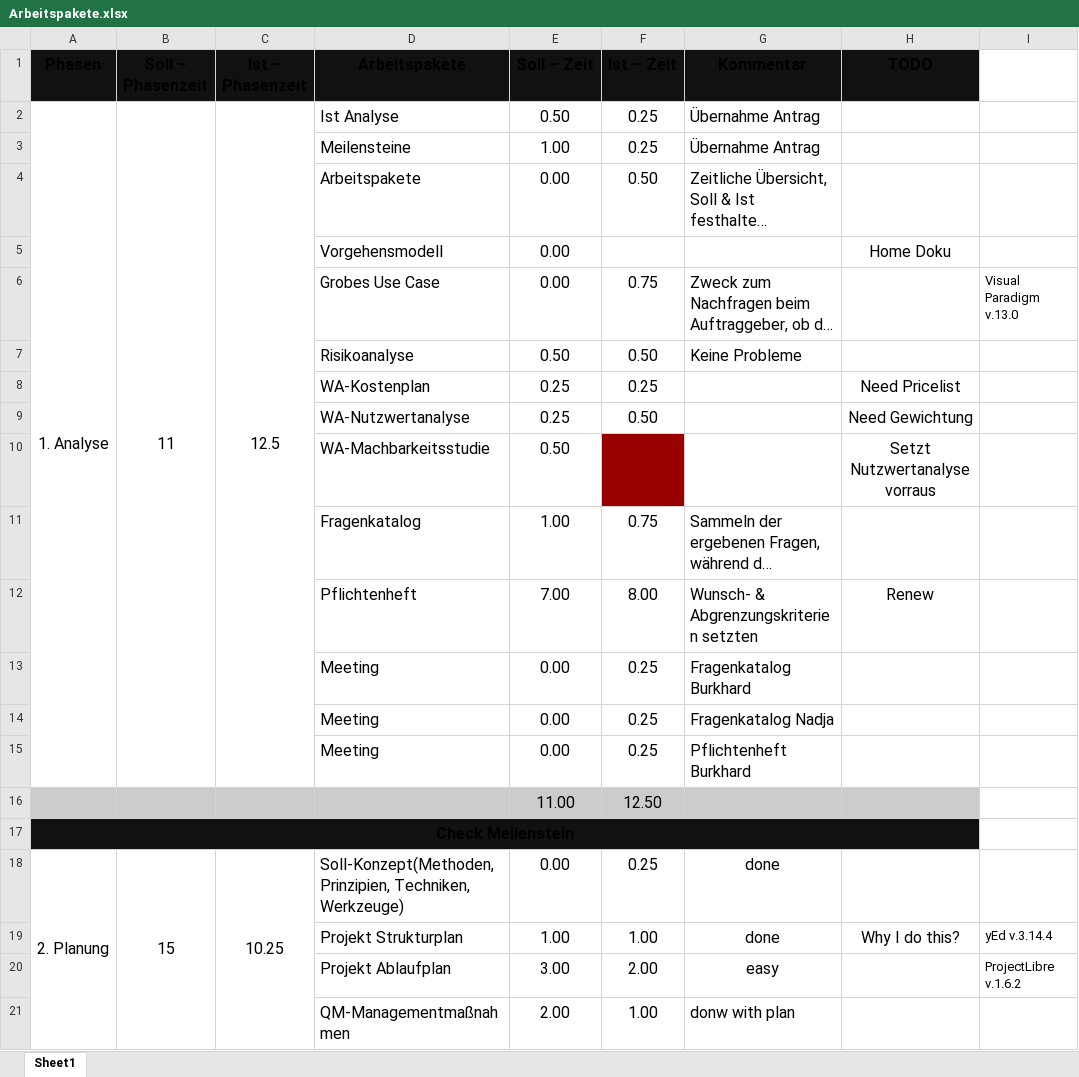
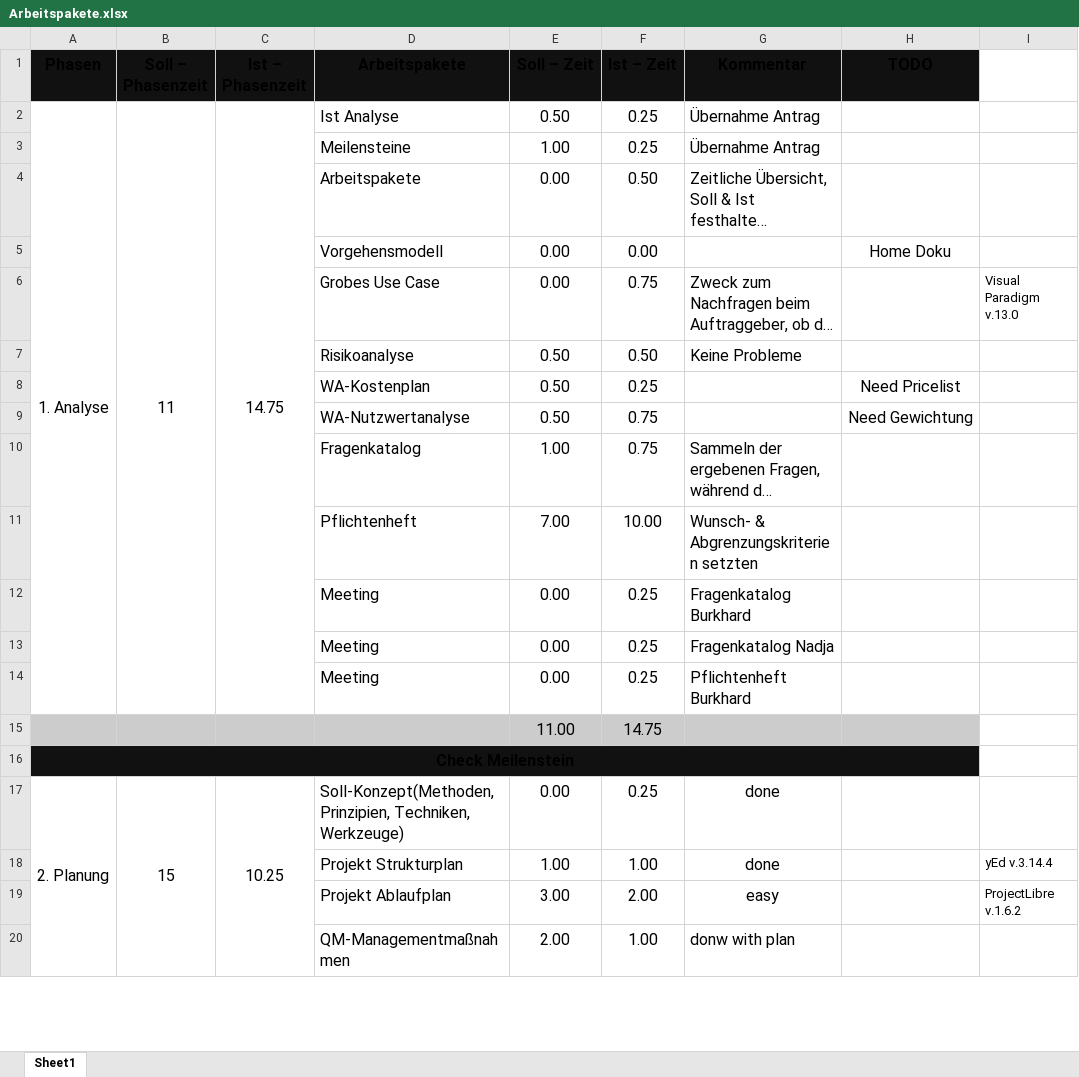
Before and after one commit to gelinger777/ihk, an Excel workbook: 1. Analyse/Arbeitspakete.xlsx, sheet Sheet1, drawn as a sheet; only a part is shown; long unchanged cells end in …; values as stored, in another font and other column widths than the file's, no borders; removed rows and columns are numbered as before the commit, all else as after; the diff covers the shown part only; the diff names each change by its address in the sheet, - before the commit and + after, or states it on an @@ line.

```diff
--- a/1. Analyse/Arbeitspakete.xlsx (sheet Sheet1)
+++ b/1. Analyse/Arbeitspakete.xlsx (sheet Sheet1)
-C2 (Ist – Phasenzeit): 12.5
+C2 (Ist – Phasenzeit): 14.75
-F5 (Ist – Zeit): (empty)
+F5 (Ist – Zeit): 0.00
-E8:E9 (Soll – Zeit): 0.25
+E8:E9 (Soll – Zeit): 0.50
-F9 (Ist – Zeit): 0.50
+F9 (Ist – Zeit): 0.75
-row 10:  |  |  | WA-Machbarkeitsstudie | 0.50 |  |  | Setzt Nutzwertanalyse vorraus
-F11 (Ist – Zeit): 8.00
+F11 (Ist – Zeit): 10.00
-H11 (TODO): Renew
+H11 (TODO): (empty)
-F15 (Ist – Zeit): 12.50
+F15 (Ist – Zeit): 14.75
-H18 (TODO): Why I do this?
+H18 (TODO): (empty)
```
Also changed, not shown: 10 removed rows and 17 edited cells elsewhere in this sheet, formulas that keep their value, 1. Analyse/Arbeitspakete v0.1.xlsx, 1. Analyse/Wirtschaftlichkeitsanalyse.xlsx, 33 other files.
